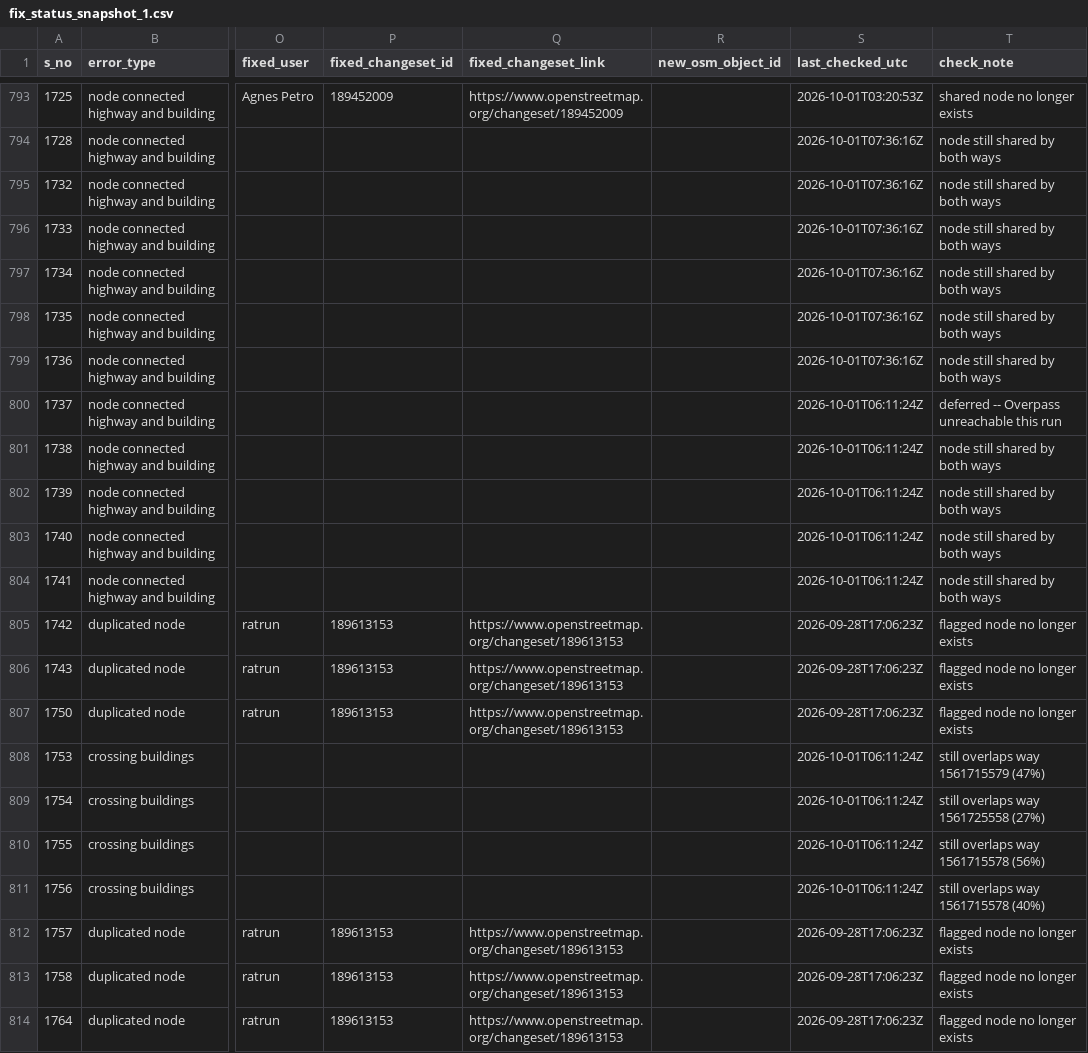
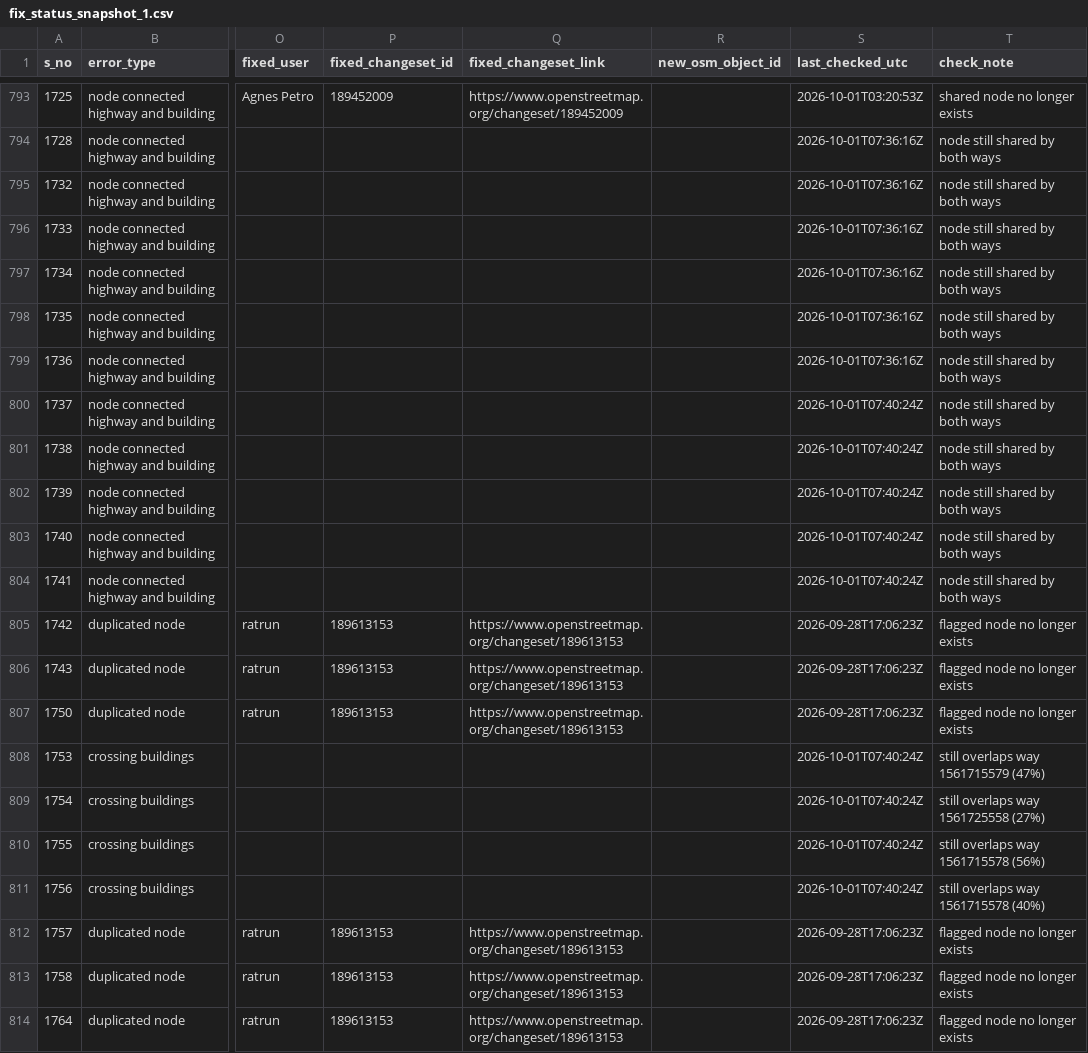
Before and after one commit to KingVik-Planet/OSM_QC_Fix_Tracker.tt_event, a CSV file: data/fix_status_snapshot_1.csv, drawn as a sheet; only a part is shown, gaps mark what is left out; the diff covers the shown part only; the diff names each change by its address in the sheet, - before the commit and + after, or states it on an @@ line.

```diff
--- a/data/fix_status_snapshot_1.csv
+++ b/data/fix_status_snapshot_1.csv
-S800:S804 (last_checked_utc): 2026-10-01T06:11:24Z
+S800:S804 (last_checked_utc): 2026-10-01T07:40:24Z
-T800 (check_note): deferred -- Overpass unreachable this run
+T800 (check_note): node still shared by both ways
-S808:S811 (last_checked_utc): 2026-10-01T06:11:24Z
+S808:S811 (last_checked_utc): 2026-10-01T07:40:24Z
```
Also changed, not shown: 102 edited cells elsewhere in this file.
